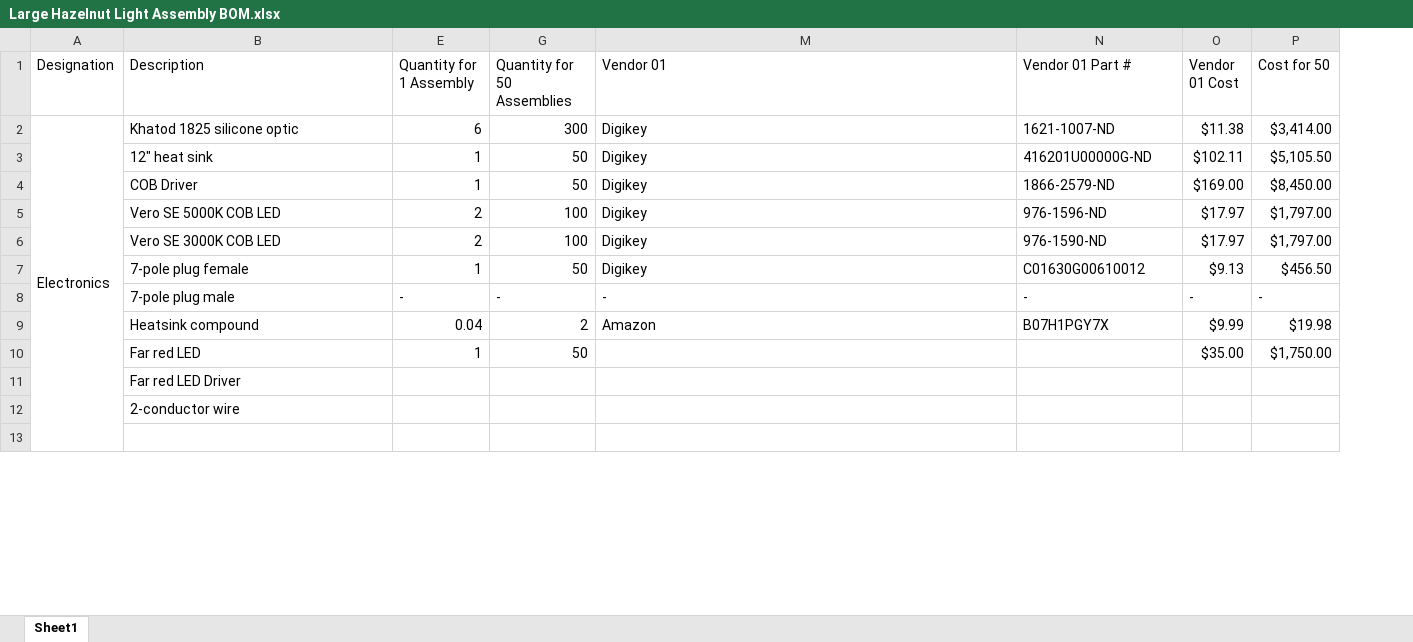
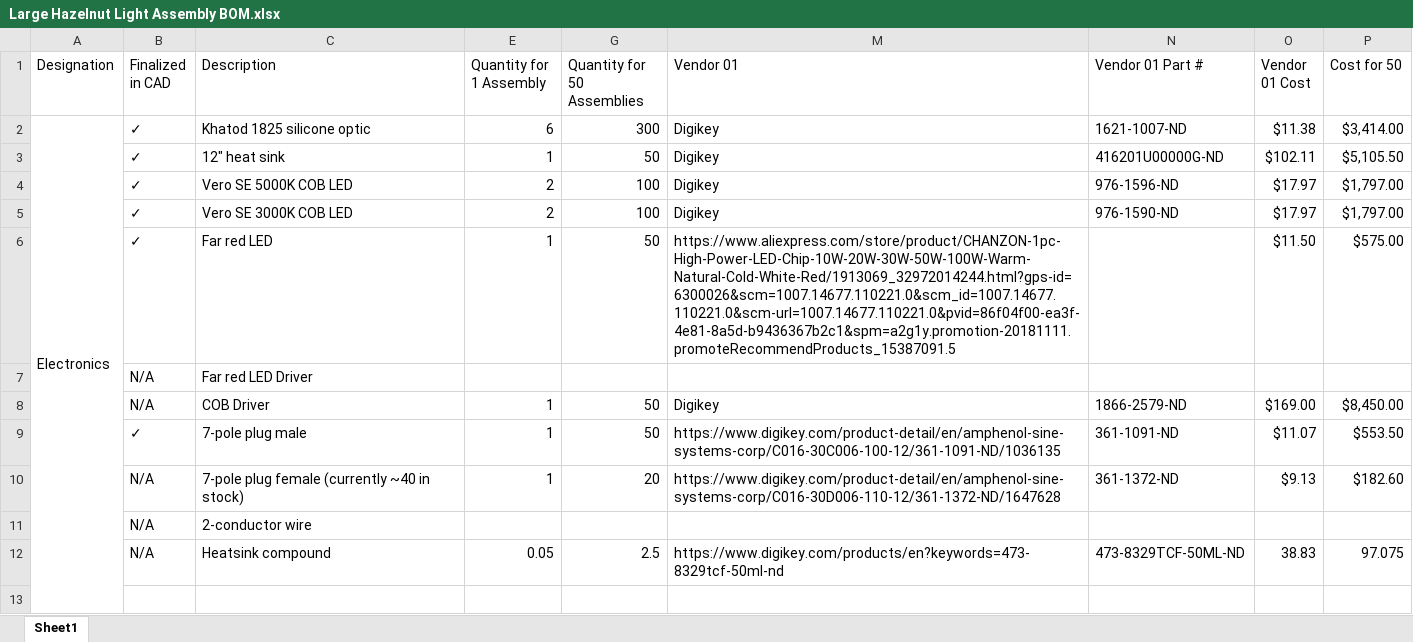
Before and after one commit to OpenAgricultureFoundation/openag-mechanical, an Excel workbook: prj/hazelnut_large/LHC-001/1-Documentation/Large Hazelnut Light Assembly BOM.xlsx, sheet Sheet1, drawn as a sheet; only a part is shown; values as stored, in another font and other column widths than the file's, no cell formats; removed rows and columns are numbered as before the commit, all else as after; the diff covers the shown part only; the diff names each change by its address in the sheet, - before the commit and + after, or states it on an @@ line.

```diff
--- a/prj/hazelnut_large/LHC-001/1-Documentation/Large Hazelnut Light Assembly BOM.xlsx (sheet Sheet1)
+++ b/prj/hazelnut_large/LHC-001/1-Documentation/Large Hazelnut Light Assembly BOM.xlsx (sheet Sheet1)
+column B (Finalized in CAD), rows 2-7: ✓ | ✓ | ✓ | ✓ | ✓ | N/A; row 11: N/A
-row 7:  | 7-pole plug female | 1 | 50 | Digikey | C01630G00610012 | $9.13 | $456.50
-row 8:  | 7-pole plug male | - | - | - | - | - | -
-row 9:  | Heatsink compound | 0.04 | 2 | Amazon | B07H1PGY7X | $9.99 | $19.98
-M6 (Vendor 01): (empty)
+M6 (Vendor 01): https://www.aliexpress.com/store/product/CHANZON-1pc-High-Power-LED-Chip-10W-20W-30W-50W-100W-Warm-Natural-Cold-White-Red/1913069_32972014244.html?gps-id=6300026&scm=1007.14677.110221.0&scm_id=1007.14677.110221.0&scm-url=1007.14677.110221.0&pvid=86f04f00-ea3f-4e81-8a5d-b9436367b2c1&spm=a2g1y.promotion-20181111.promoteRecommendProducts_15387091.5
-O6 (Vendor 01 Cost): $35.00
+O6 (Vendor 01 Cost): $11.50
-P6 (Cost for 50): $1,750.00
+P6 (Cost for 50): $575.00
@@ row 4 moved to row 8: N/A @@
+row 9:  | ✓ | 7-pole plug male | 1 | 50 | https://www.digikey.com/product-detail/en/amphenol-sine-systems-corp/C016-30C006-100-12/361-1091-ND/1036135 | 361-1091-ND | $11.07 | $553.50
+row 10:  | N/A | 7-pole plug female (currently ~40 in stock) | 1 | 20 | https://www.digikey.com/product-detail/en/amphenol-sine-systems-corp/C016-30D006-110-12/361-1372-ND/1647628 | 361-1372-ND | $9.13 | $182.60
+row 12:  | N/A | Heatsink compound | 0.05 | 2.5 | https://www.digikey.com/products/en?keywords=473-8329tcf-50ml-nd | 473-8329TCF-50ML-ND | 38.83 | 97.075
```
Also changed, not shown: 9 added rows, 6 removed rows, 1 moved row and 36 edited cells elsewhere in this sheet, cell formats, formulas that keep their value, hidden cells, 18 other files.
